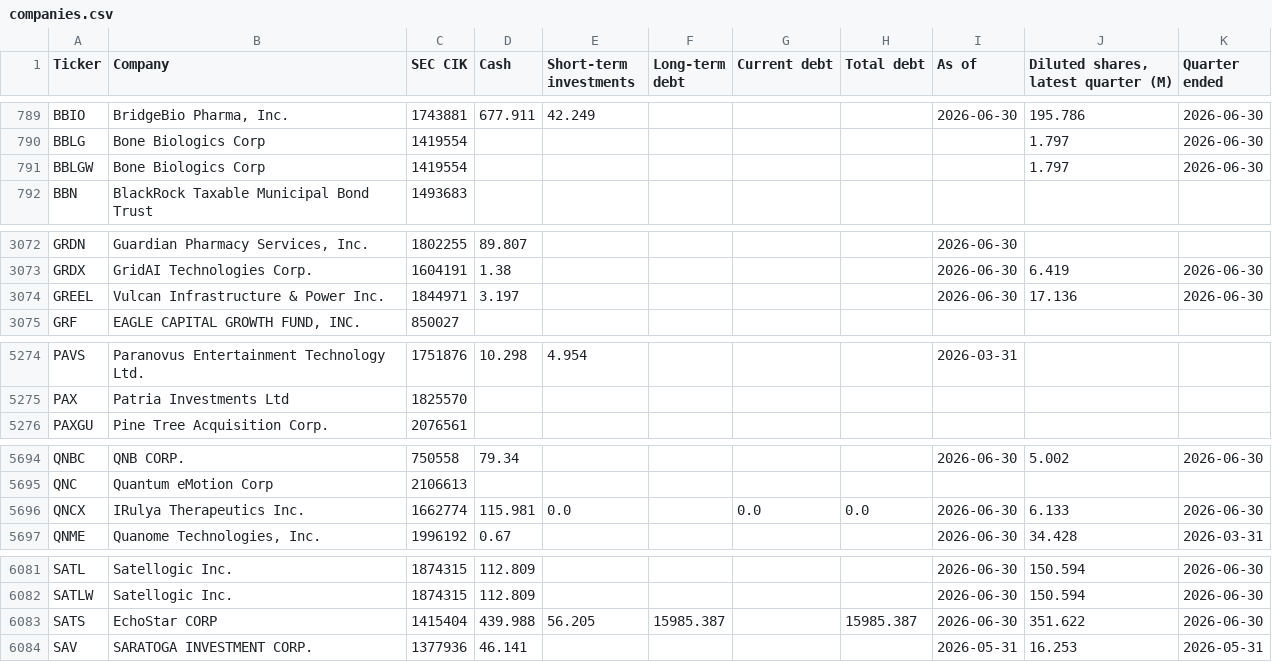
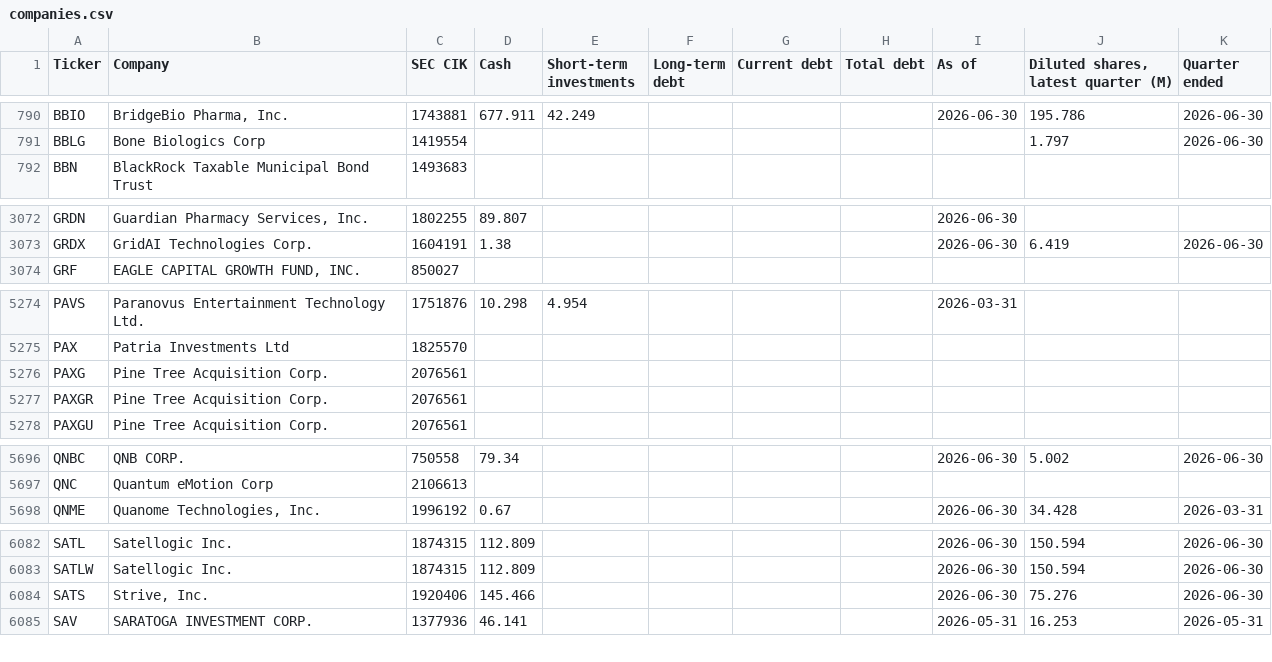
Before and after one commit to Nicko8e/rawresearch-site, a CSV file: tools/companies.csv, drawn as a sheet; only a part is shown, gaps mark what is left out; the diff covers the shown part only.

```diff
--- a/tools/companies.csv
+++ b/tools/companies.csv
@@ -790,3 +791,2 @@ BBIO,"BridgeBio Pharma, Inc.",1743881,677.911,42.249,,,,2026-06-30,195.786,2026-
 BBLG,Bone Biologics Corp,1419554,,,,,,,1.797,2026-06-30
-BBLGW,Bone Biologics Corp,1419554,,,,,,,1.797,2026-06-30
 BBN,BlackRock Taxable Municipal Bond Trust,1493683,,,,,,,,
@@ -3073,3 +3073,2 @@ GRDN,"Guardian Pharmacy Services, Inc.",1802255,89.807,,,,,2026-06-30,,
 GRDX,GridAI Technologies Corp.,1604191,1.38,,,,,2026-06-30,6.419,2026-06-30
-GREEL,Vulcan Infrastructure & Power Inc.,1844971,3.197,,,,,2026-06-30,17.136,2026-06-30
 GRF,"EAGLE CAPITAL GROWTH FUND, INC.",850027,,,,,,,,
@@ -5275,2 +5275,4 @@ PAVS,Paranovus Entertainment Technology Ltd.,1751876,10.298,4.954,,,,2026-03-31,
 PAX,Patria Investments Ltd,1825570,,,,,,,,
+PAXG,Pine Tree Acquisition Corp.,2076561,,,,,,,,
+PAXGR,Pine Tree Acquisition Corp.,2076561,,,,,,,,
 PAXGU,Pine Tree Acquisition Corp.,2076561,,,,,,,,
@@ -5695,3 +5697,2 @@ QNBC,QNB CORP.,750558,79.34,,,,,2026-06-30,5.002,2026-06-30
 QNC,Quantum eMotion Corp,2106613,,,,,,,,
-QNCX,IRulya Therapeutics Inc.,1662774,115.981,0.0,,0.0,0.0,2026-06-30,6.133,2026-06-30
 QNME,"Quanome Technologies, Inc.",1996192,0.67,,,,,2026-06-30,34.428,2026-03-31
@@ -6082,3 +6083,3 @@ SATL,Satellogic Inc.,1874315,112.809,,,,,2026-06-30,150.594,2026-06-30
 SATLW,Satellogic Inc.,1874315,112.809,,,,,2026-06-30,150.594,2026-06-30
-SATS,EchoStar CORP,1415404,439.988,56.205,15985.387,,15985.387,2026-06-30,351.622,2026-06-30
+SATS,"Strive, Inc.",1920406,145.466,,,,,2026-06-30,75.276,2026-06-30
 SAV,SARATOGA INVESTMENT CORP.,1377936,46.141,,,,,2026-05-31,16.253,2026-05-31
```
Also changed, not shown: 2 added rows elsewhere in this file, 1 other file.
